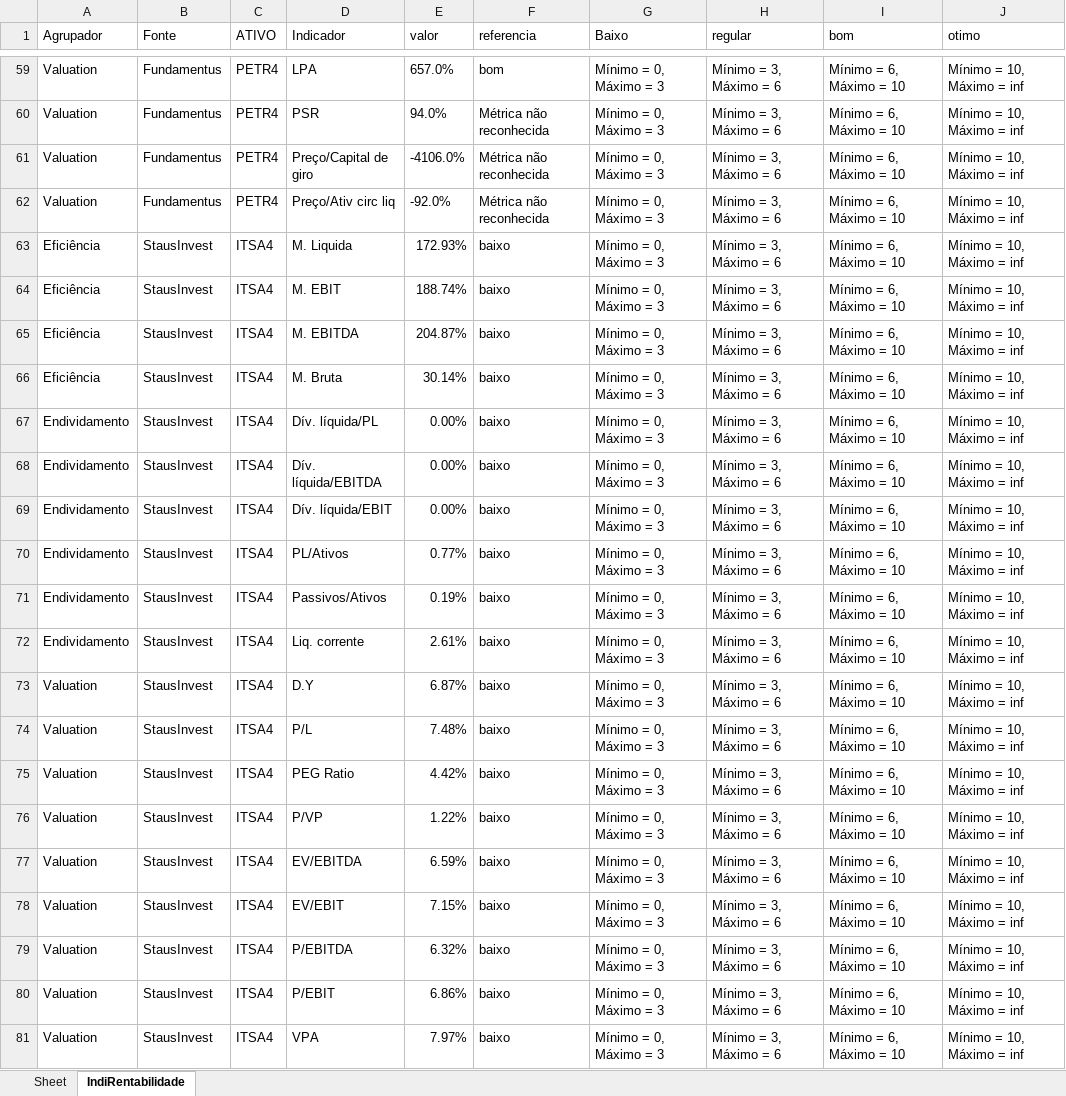
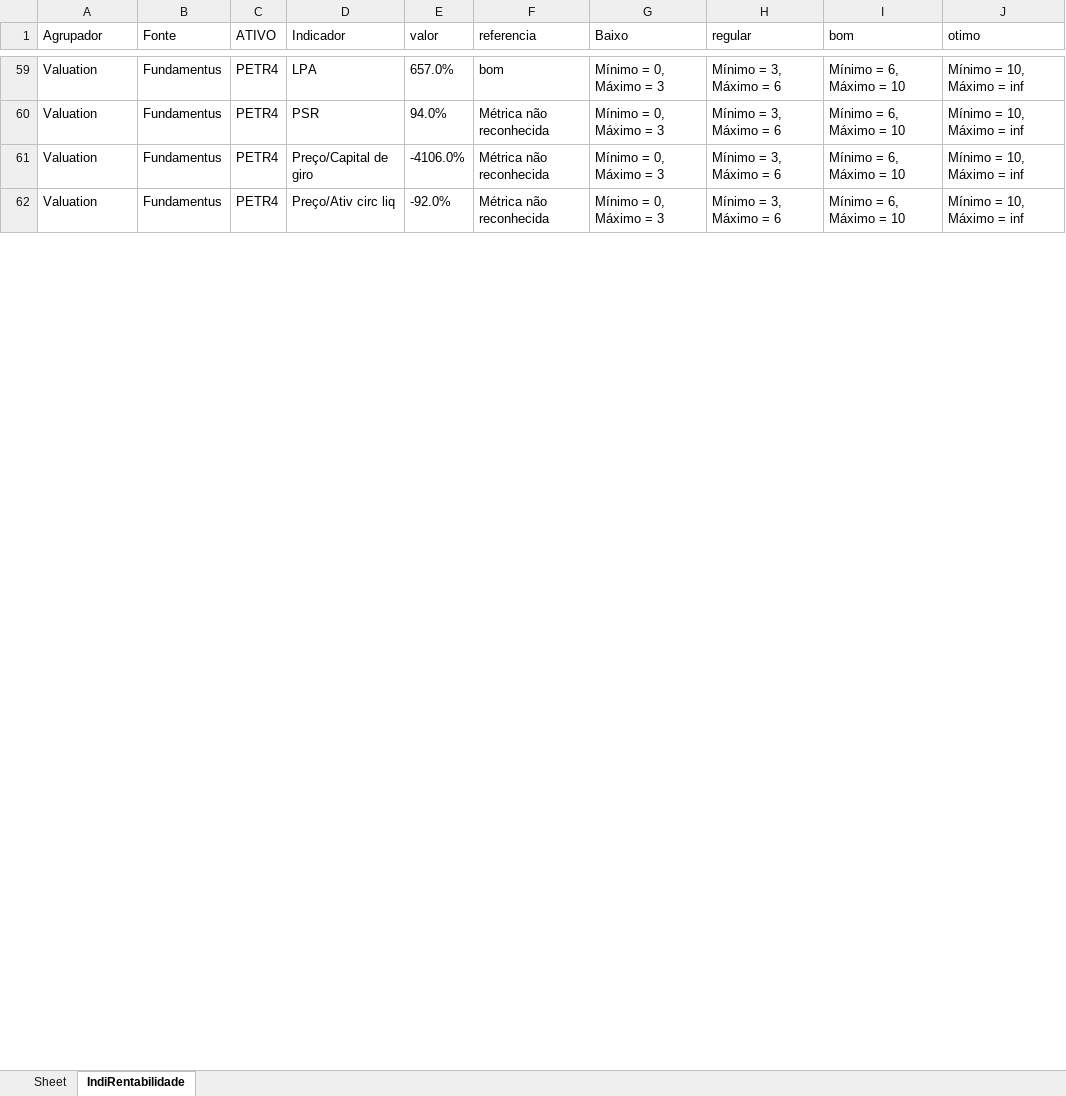
Before and after one commit to puzzoviodev/pyFundamentus-mainBKP, an Excel workbook: StatusInvest2.xlsx, sheet IndiRentabilidade, drawn as a sheet; only a part is shown, gaps mark what is left out; values as stored, in another font and other column widths than the file's, no borders; the diff covers the shown part only; the diff names each change by its address in the sheet, - before the commit and + after, or states it on an @@ line.

```diff
--- a/StatusInvest2.xlsx (sheet IndiRentabilidade)
+++ b/StatusInvest2.xlsx (sheet IndiRentabilidade)
-row 63: Eficiência | StausInvest | ITSA4 | M. Liquida | 172.93% | baixo | Mínimo = 0, Máximo = 3 | Mínimo = 3, Máximo = 6 | Mínimo = 6, Máximo = 10 | Mínimo = 10, Máximo = inf
-row 64: Eficiência | StausInvest | ITSA4 | M. EBIT | 188.74% | baixo | Mínimo = 0, Máximo = 3 | Mínimo = 3, Máximo = 6 | Mínimo = 6, Máximo = 10 | Mínimo = 10, Máximo = inf
-row 65: Eficiência | StausInvest | ITSA4 | M. EBITDA | 204.87% | baixo | Mínimo = 0, Máximo = 3 | Mínimo = 3, Máximo = 6 | Mínimo = 6, Máximo = 10 | Mínimo = 10, Máximo = inf
-row 66: Eficiência | StausInvest | ITSA4 | M. Bruta | 30.14% | baixo | Mínimo = 0, Máximo = 3 | Mínimo = 3, Máximo = 6 | Mínimo = 6, Máximo = 10 | Mínimo = 10, Máximo = inf
-row 67: Endividamento | StausInvest | ITSA4 | Dív. líquida/PL | 0.00% | baixo | Mínimo = 0, Máximo = 3 | Mínimo = 3, Máximo = 6 | Mínimo = 6, Máximo = 10 | Mínimo = 10, Máximo = inf
-row 68: Endividamento | StausInvest | ITSA4 | Dív. líquida/EBITDA | 0.00% | baixo | Mínimo = 0, Máximo = 3 | Mínimo = 3, Máximo = 6 | Mínimo = 6, Máximo = 10 | Mínimo = 10, Máximo = inf
-row 69: Endividamento | StausInvest | ITSA4 | Dív. líquida/EBIT | 0.00% | baixo | Mínimo = 0, Máximo = 3 | Mínimo = 3, Máximo = 6 | Mínimo = 6, Máximo = 10 | Mínimo = 10, Máximo = inf
-row 70: Endividamento | StausInvest | ITSA4 | PL/Ativos | 0.77% | baixo | Mínimo = 0, Máximo = 3 | Mínimo = 3, Máximo = 6 | Mínimo = 6, Máximo = 10 | Mínimo = 10, Máximo = inf
-row 71: Endividamento | StausInvest | ITSA4 | Passivos/Ativos | 0.19% | baixo | Mínimo = 0, Máximo = 3 | Mínimo = 3, Máximo = 6 | Mínimo = 6, Máximo = 10 | Mínimo = 10, Máximo = inf
-row 72: Endividamento | StausInvest | ITSA4 | Liq. corrente | 2.61% | baixo | Mínimo = 0, Máximo = 3 | Mínimo = 3, Máximo = 6 | Mínimo = 6, Máximo = 10 | Mínimo = 10, Máximo = inf
-row 73: Valuation | StausInvest | ITSA4 | D.Y | 6.87% | baixo | Mínimo = 0, Máximo = 3 | Mínimo = 3, Máximo = 6 | Mínimo = 6, Máximo = 10 | Mínimo = 10, Máximo = inf
-row 74: Valuation | StausInvest | ITSA4 | P/L | 7.48% | baixo | Mínimo = 0, Máximo = 3 | Mínimo = 3, Máximo = 6 | Mínimo = 6, Máximo = 10 | Mínimo = 10, Máximo = inf
-row 75: Valuation | StausInvest | ITSA4 | PEG Ratio | 4.42% | baixo | Mínimo = 0, Máximo = 3 | Mínimo = 3, Máximo = 6 | Mínimo = 6, Máximo = 10 | Mínimo = 10, Máximo = inf
-row 76: Valuation | StausInvest | ITSA4 | P/VP | 1.22% | baixo | Mínimo = 0, Máximo = 3 | Mínimo = 3, Máximo = 6 | Mínimo = 6, Máximo = 10 | Mínimo = 10, Máximo = inf
-row 77: Valuation | StausInvest | ITSA4 | EV/EBITDA | 6.59% | baixo | Mínimo = 0, Máximo = 3 | Mínimo = 3, Máximo = 6 | Mínimo = 6, Máximo = 10 | Mínimo = 10, Máximo = inf
-row 78: Valuation | StausInvest | ITSA4 | EV/EBIT | 7.15% | baixo | Mínimo = 0, Máximo = 3 | Mínimo = 3, Máximo = 6 | Mínimo = 6, Máximo = 10 | Mínimo = 10, Máximo = inf
-row 79: Valuation | StausInvest | ITSA4 | P/EBITDA | 6.32% | baixo | Mínimo = 0, Máximo = 3 | Mínimo = 3, Máximo = 6 | Mínimo = 6, Máximo = 10 | Mínimo = 10, Máximo = inf
-row 80: Valuation | StausInvest | ITSA4 | P/EBIT | 6.86% | baixo | Mínimo = 0, Máximo = 3 | Mínimo = 3, Máximo = 6 | Mínimo = 6, Máximo = 10 | Mínimo = 10, Máximo = inf
-row 81: Valuation | StausInvest | ITSA4 | VPA | 7.97% | baixo | Mínimo = 0, Máximo = 3 | Mínimo = 3, Máximo = 6 | Mínimo = 6, Máximo = 10 | Mínimo = 10, Máximo = inf
```
Also changed, not shown: 33 removed rows and 79 edited cells elsewhere in this sheet, StatusInvest.xlsx, stocks_data.xlsx, 11 other files.
